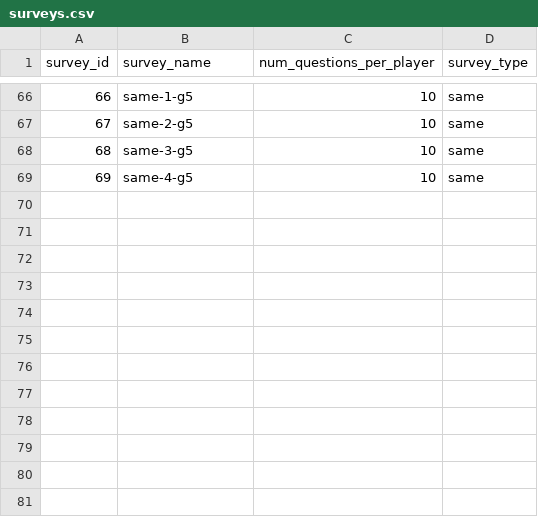
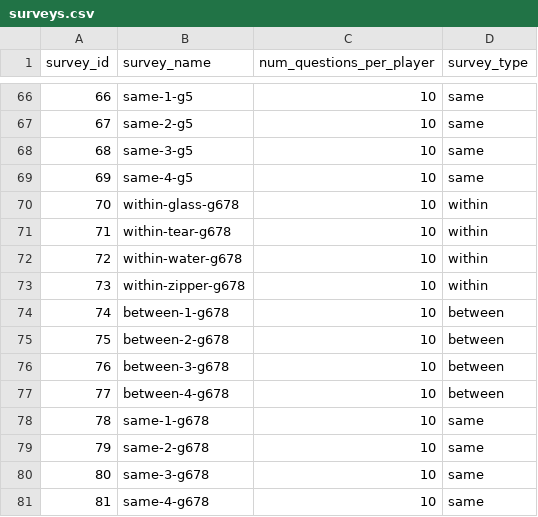
Before and after one commit to lupyanlab/words-in-transition, a CSV file: wordsintransition/data-raw/surveys.csv, drawn as a sheet; only a part is shown, gaps mark what is left out.

```diff
--- a/wordsintransition/data-raw/surveys.csv
+++ b/wordsintransition/data-raw/surveys.csv
@@ -69 +69,13 @@ survey_id,survey_name,num_questions_per_player,survey_type
 69,same-4-g5,10,same
+70,within-glass-g678,10,within
+71,within-tear-g678,10,within
+72,within-water-g678,10,within
+73,within-zipper-g678,10,within
+74,between-1-g678,10,between
+75,between-2-g678,10,between
+76,between-3-g678,10,between
+77,between-4-g678,10,between
+78,same-1-g678,10,same
+79,same-2-g678,10,same
+80,same-3-g678,10,same
+81,same-4-g678,10,same
```
Also changed, not shown: wordsintransition/data-raw/messages.csv, wordsintransition/data-raw/src/mturk_survey_results.csv, 14 other files.
